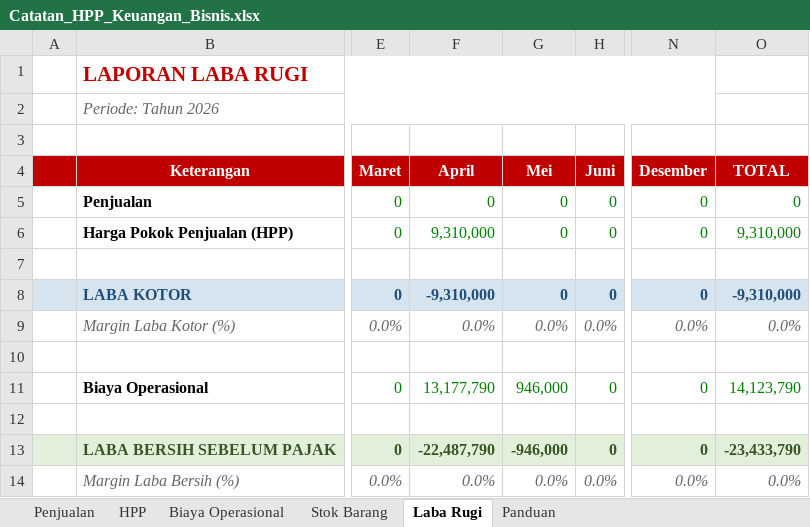
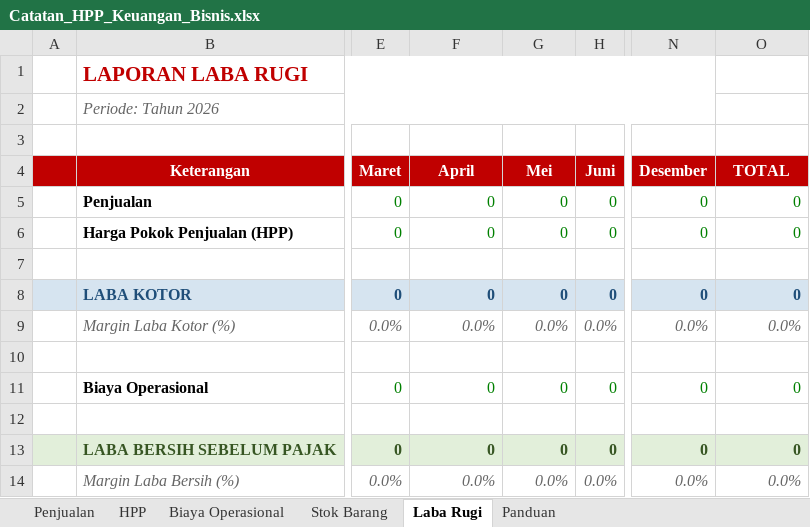
Before and after one commit to theadonata/stock-business-analyst, an Excel workbook: Idea/Catatan_HPP_Keuangan_Bisnis.xlsx, sheet Laba Rugi, drawn as a sheet; only a part is shown, gaps mark what is left out; values as stored, in another font and other column widths than the file's, no borders; the diff names each change by its address in the sheet, - before the commit and + after, or states it on an @@ line.

```diff
--- a/Idea/Catatan_HPP_Keuangan_Bisnis.xlsx (sheet Laba Rugi)
+++ b/Idea/Catatan_HPP_Keuangan_Bisnis.xlsx (sheet Laba Rugi)
-F6 (April): 9,310,000
+F6 (April): 0
-O6 (TOTAL): 9,310,000
+O6 (TOTAL): 0
-F8 (April): -9,310,000
+F8 (April): 0
-O8 (TOTAL): -9,310,000
+O8 (TOTAL): 0
-F11 (April): 13,177,790
+F11 (April): 0
-G11 (Mei): 946,000
+G11 (Mei): 0
-O11 (TOTAL): 14,123,790
+O11 (TOTAL): 0
-F13 (April): -22,487,790
+F13 (April): 0
-G13 (Mei): -946,000
+G13 (Mei): 0
-O13 (TOTAL): -23,433,790
+O13 (TOTAL): 0
```
Also changed, not shown: sheet Stok Barang, sheet Biaya Operasional, sheet HPP, formulas that keep their value, 1 other file.
